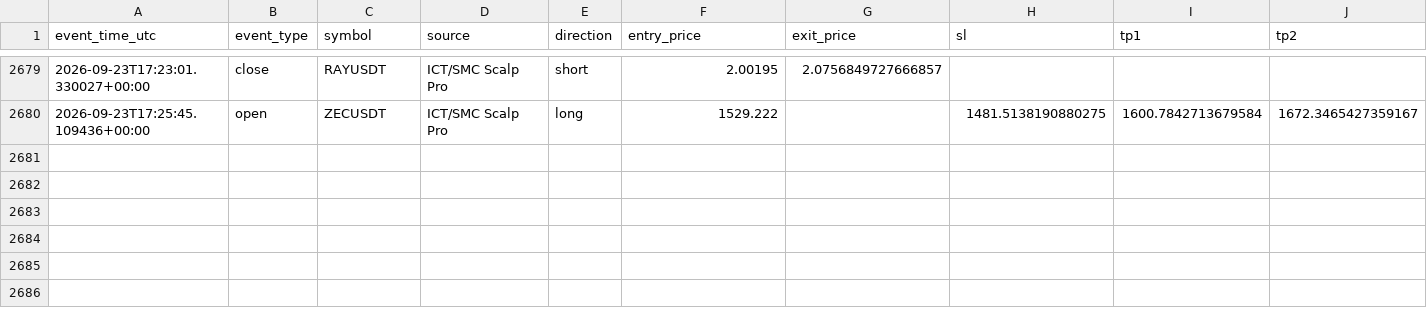
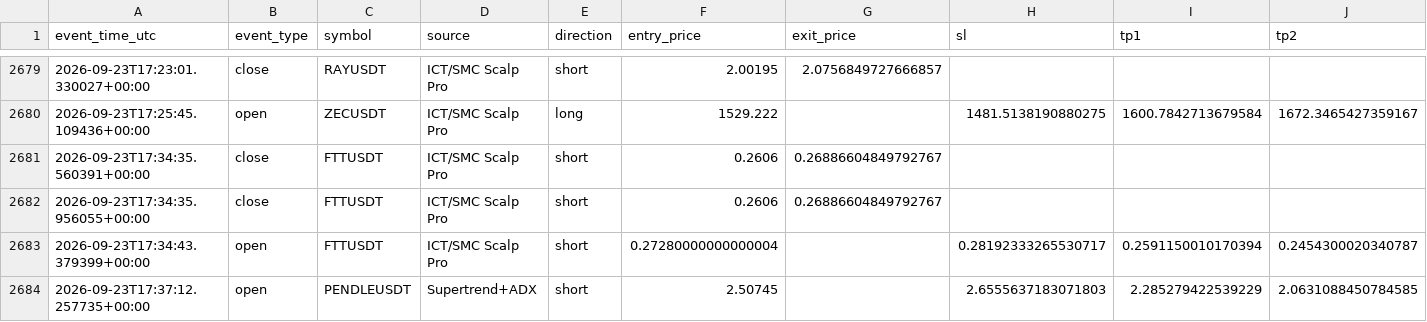
Before and after one commit to amirtorofi-sketch/tabdeal-usdt-live-trading-ready, a CSV file: bot1_live/paper_trades_log.csv, drawn as a sheet; only a part is shown, gaps mark what is left out; rows hold the shown columns only; the diff names each change by its address in the sheet, - before the commit and + after, or states it on an @@ line.

Commit message:
update bot1 state/paper log [skip ci]

```diff
--- a/bot1_live/paper_trades_log.csv
+++ b/bot1_live/paper_trades_log.csv
+row 2681: 2026-09-23T17:34:35.560391+00:00 | close | FTTUSDT | ICT/SMC Scalp Pro | short | 0.2606 | 0.26886604849792767
+row 2682: 2026-09-23T17:34:35.956055+00:00 | close | FTTUSDT | ICT/SMC Scalp Pro | short | 0.2606 | 0.26886604849792767
+row 2683: 2026-09-23T17:34:43.379399+00:00 | open | FTTUSDT | ICT/SMC Scalp Pro | short | 0.27280000000000004 |  | 0.28192333265530717 | 0.2591150010170394 | 0.2454300020340787
+row 2684: 2026-09-23T17:37:12.257735+00:00 | open | PENDLEUSDT | Supertrend+ADX | short | 2.50745 |  | 2.6555637183071803 | 2.285279422539229 | 2.0631088450784585
```
Also changed, not shown: 1 other file.
